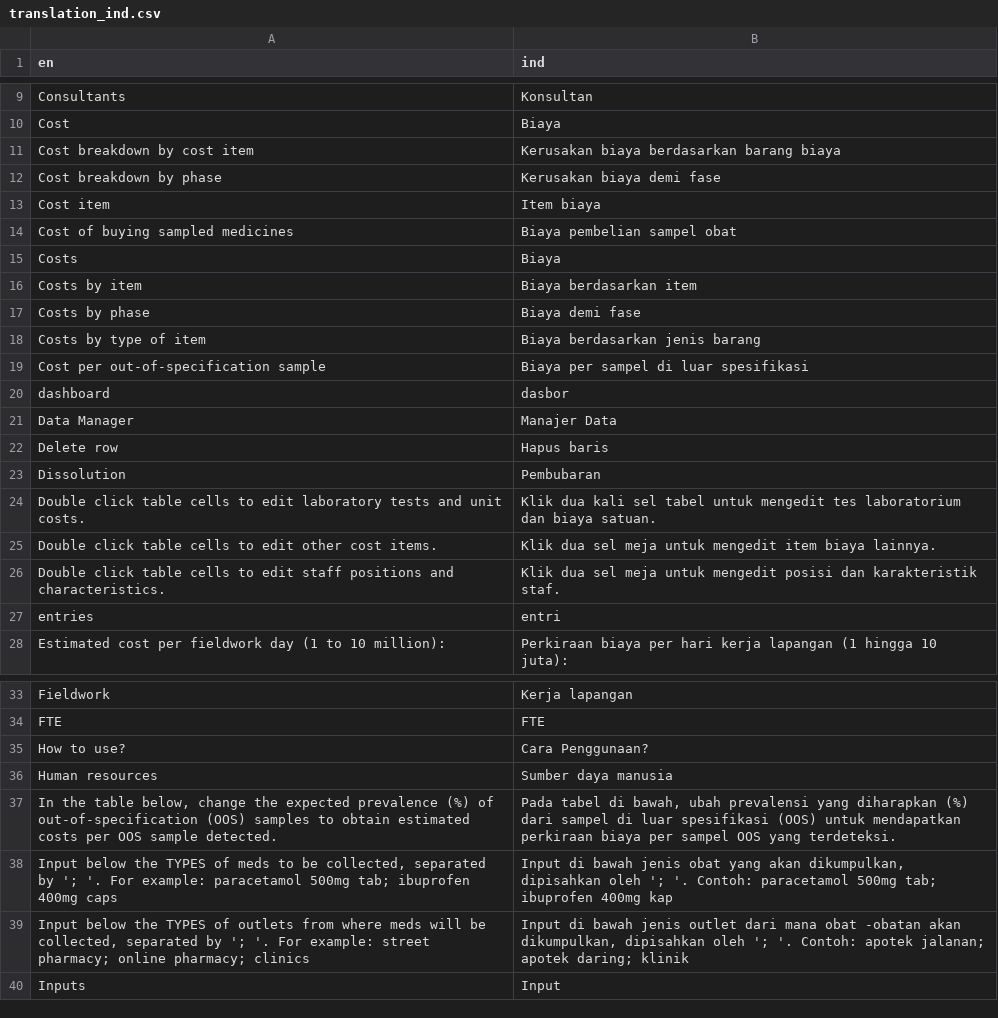
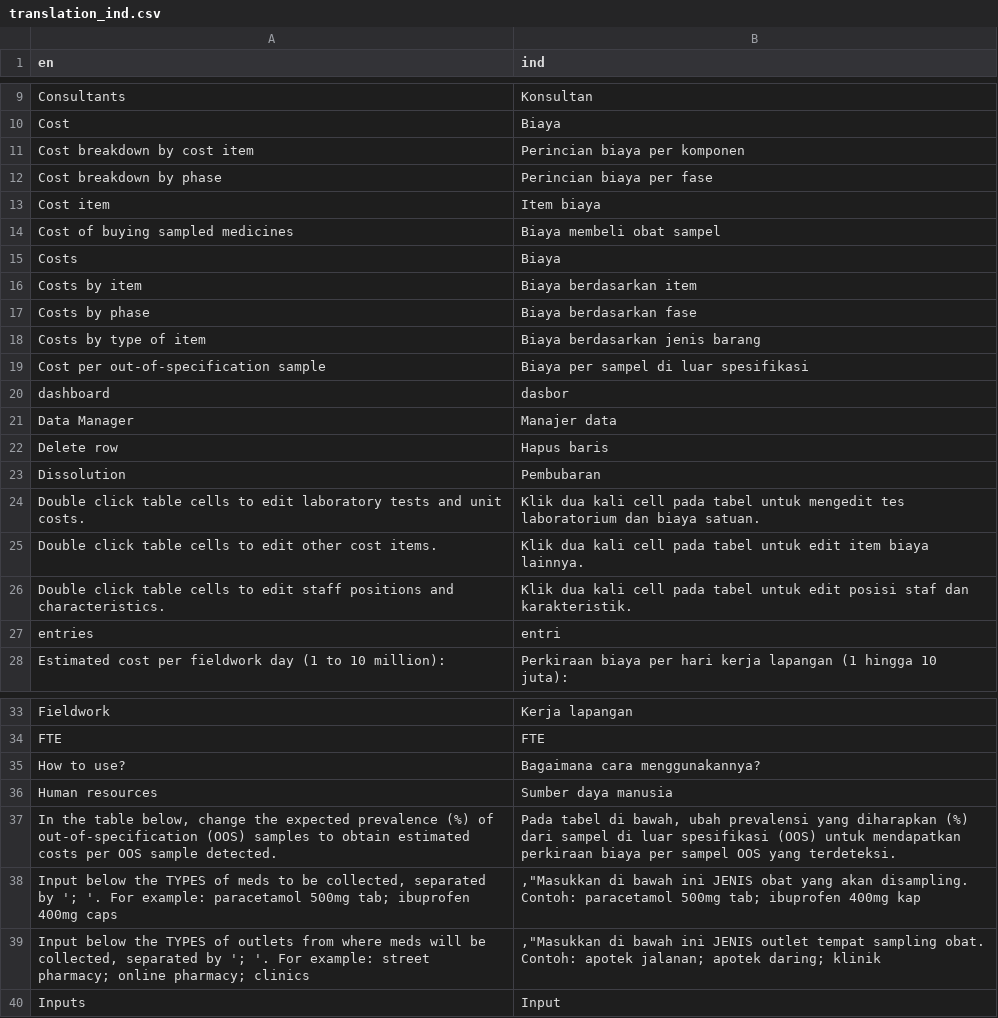
Before and after one commit to adriangh3orghe/STARmeds_dash, a CSV file: translation_sara/translation_ind.csv, drawn as a sheet; only a part is shown, gaps mark what is left out; the diff covers the shown part only.

```diff
--- a/translation_sara/translation_ind.csv
+++ b/translation_sara/translation_ind.csv
@@ -10,9 +10,9 @@ Consultants,Konsultan
 Cost,Biaya
-Cost breakdown by cost item ,Kerusakan biaya berdasarkan barang biaya
-Cost breakdown by phase,Kerusakan biaya demi fase
+Cost breakdown by cost item ,Perincian biaya per komponen
+Cost breakdown by phase,Perincian biaya per fase
 Cost item,Item biaya
-Cost of buying sampled medicines,Biaya pembelian sampel obat
+Cost of buying sampled medicines,Biaya membeli obat sampel
 Costs,Biaya
 Costs by item,Biaya berdasarkan item
-Costs by phase,Biaya demi fase
+Costs by phase,Biaya berdasarkan fase
 Costs by type of item,Biaya berdasarkan jenis barang
@@ -20,8 +20,8 @@ Cost per out-of-specification sample,Biaya per sampel di luar spesifikasi
 dashboard,dasbor
-Data Manager,Manajer Data
+Data Manager,Manajer data
 Delete row,Hapus baris
 Dissolution,Pembubaran
-Double click table cells to edit laboratory tests and unit costs.,Klik dua kali sel tabel untuk mengedit tes laboratorium dan biaya satuan.
-Double click table cells to edit other cost items.,Klik dua sel meja untuk mengedit item biaya lainnya.
-Double click table cells to edit staff positions and characteristics.,Klik dua sel meja untuk mengedit posisi dan karakteristik staf.
+Double click table cells to edit laboratory tests and unit costs.,Klik dua kali cell pada tabel untuk mengedit tes laboratorium dan biaya satuan.
+Double click table cells to edit other cost items.,Klik dua kali cell pada tabel untuk edit item biaya lainnya.
+Double click table cells to edit staff positions and characteristics.,Klik dua kali cell pada tabel untuk edit posisi staf dan karakteristik.
 entries,entri
@@ -34,2 +34,2 @@ Fieldwork,Kerja lapangan
 FTE,FTE
-How to use?,Cara Penggunaan?
+How to use?,Bagaimana cara menggunakannya?
@@ -37,4 +37,4 @@ Human resources ,Sumber daya manusia
 "In the table below, change the expected prevalence (%) of out-of-specification (OOS) samples to obtain estimated costs per OOS sample detected.","Pada tabel di bawah, ubah prevalensi yang diharapkan (%) dari sampel di luar spesifikasi (OOS) untuk mendapatkan perkiraan biaya per sampel OOS yang terdeteksi."
-"Input below the TYPES of meds to be collected, separated by '; '. For example: paracetamol 500mg tab; ibuprofen 400mg caps","Input di bawah jenis obat yang akan dikumpulkan, dipisahkan oleh '; '. Contoh: paracetamol 500mg tab; ibuprofen 400mg kap"
-"Input below the TYPES of outlets from where meds will be collected, separated by '; '. For example: street pharmacy; online pharmacy; clinics","Input di bawah jenis outlet dari mana obat -obatan akan dikumpulkan, dipisahkan oleh '; '. Contoh: apotek jalanan; apotek daring; klinik"
+"Input below the TYPES of meds to be collected, separated by '; '. For example: paracetamol 500mg tab; ibuprofen 400mg caps",",""Masukkan di bawah ini JENIS obat yang akan disampling. Contoh: paracetamol 500mg tab; ibuprofen 400mg kap"
+"Input below the TYPES of outlets from where meds will be collected, separated by '; '. For example: street pharmacy; online pharmacy; clinics",",""Masukkan di bawah ini JENIS outlet tempat sampling obat. Contoh: apotek jalanan; apotek daring; klinik"
 Inputs,Input
```
Also changed, not shown: 2 added rows and 13 edited cells elsewhere in this file, 1 other file.
